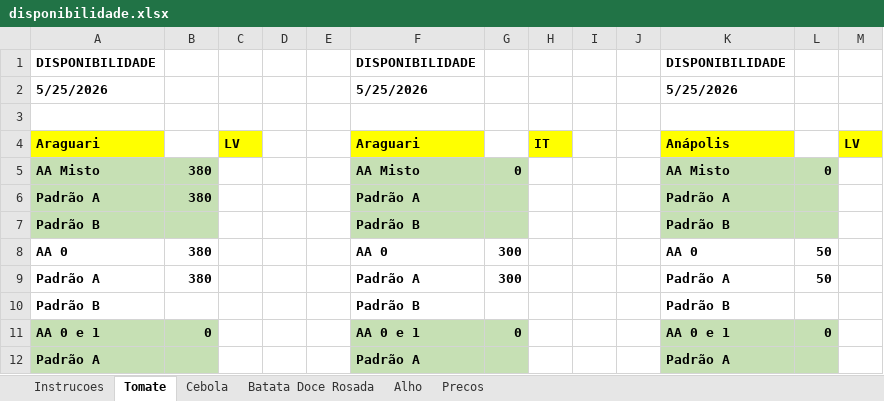
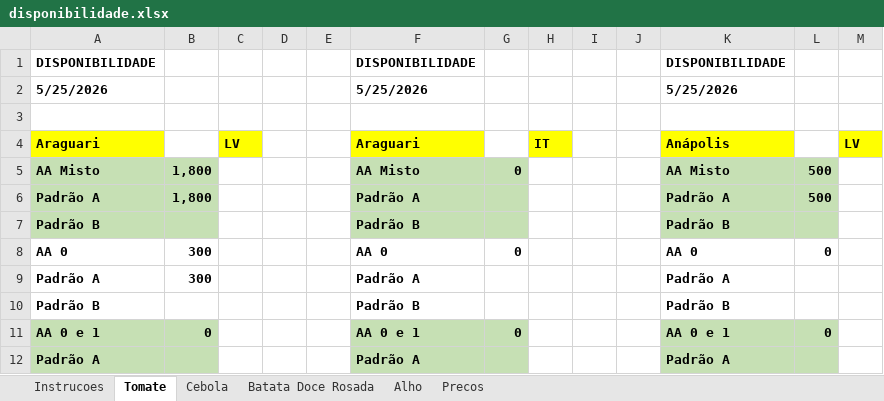
Before and after one commit to rafaelgermano1-cell/app-disponibilidade, an Excel workbook: disponibilidade.xlsx, sheet Tomate, drawn as a sheet; only a part is shown; values as stored, in another font and other column widths than the file's, no borders; the diff covers the shown part only; the diff names each change by its address in the sheet, - before the commit and + after, or states it on an @@ line.

Commit message:
atualiza disp

```diff
--- a/disponibilidade.xlsx (sheet Tomate)
+++ b/disponibilidade.xlsx (sheet Tomate)
-B5:B6: 380
+B5:B6: 1,800
-L5: 0
+L5: 500
-L6: (empty)
+L6: 500
-B8:B9: 380
+B8:B9: 300
-G8: 300
+G8: 0
-L8: 50
+L8: 0
-G9: 300
+G9: (empty)
-L9: 50
+L9: (empty)
```
Also changed, not shown: 28 edited cells elsewhere in this sheet.
